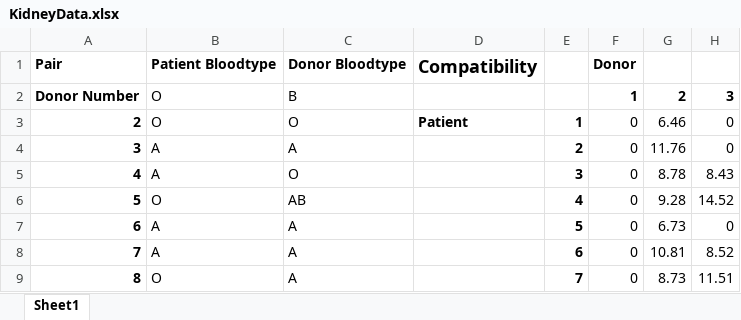
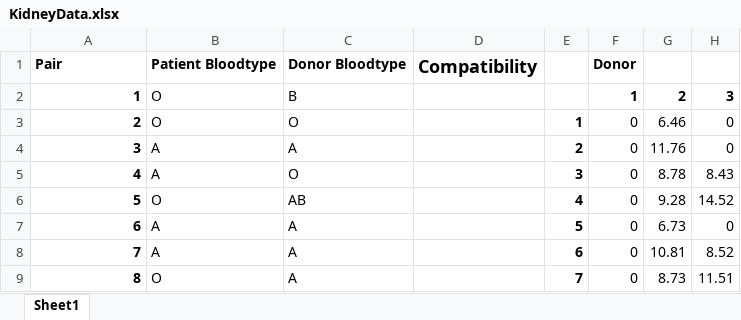
Before and after one commit to Singpurwala/MaximumMatchingsKidneyPatientDonor, an Excel workbook: src/KidneyData.xlsx, sheet Sheet1, drawn as a sheet; only a part is shown; values as stored, in another font and other column widths than the file's, no borders; the diff names each change by its address in the sheet, - before the commit and + after, or states it on an @@ line.

```diff
--- a/src/KidneyData.xlsx (sheet Sheet1)
+++ b/src/KidneyData.xlsx (sheet Sheet1)
-A2: Donor Number
+A2: 1
-D3: Patient
+D3: (empty)
```
Also changed, not shown: 1 other file.
